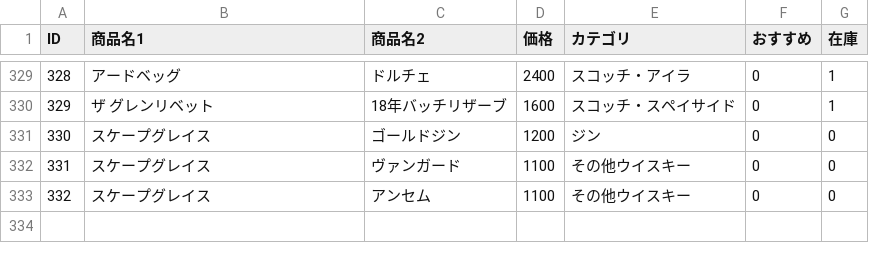
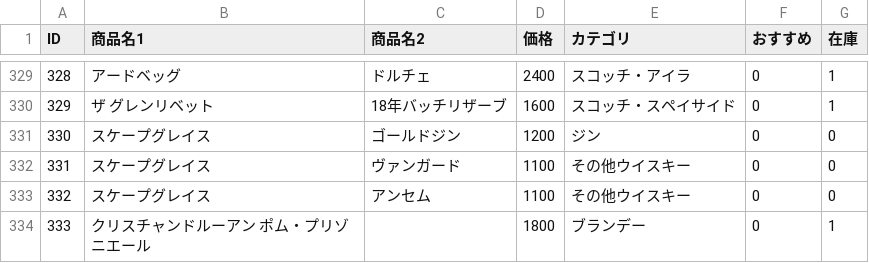
Before and after one commit to lm-toyohashi/lm-toyohashi.github.io, a CSV file: bottle.csv, drawn as a sheet; only a part is shown, gaps mark what is left out.

Commit message:
Update bottle.csv

```diff
--- a/bottle.csv
+++ b/bottle.csv
@@ -333 +333,2 @@ ID,商品名1,商品名2,価格,カテゴリ,おすすめ,在庫
 332,スケープグレイス,アンセム,1100,その他ウイスキー,0,0
+333,クリスチャンドルーアン ポム・プリゾニエール,,1800,ブランデー,0,1
```
